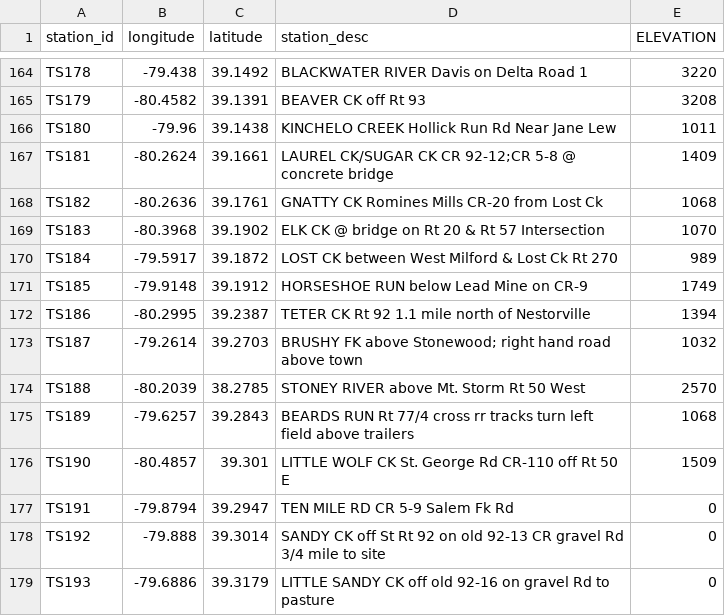
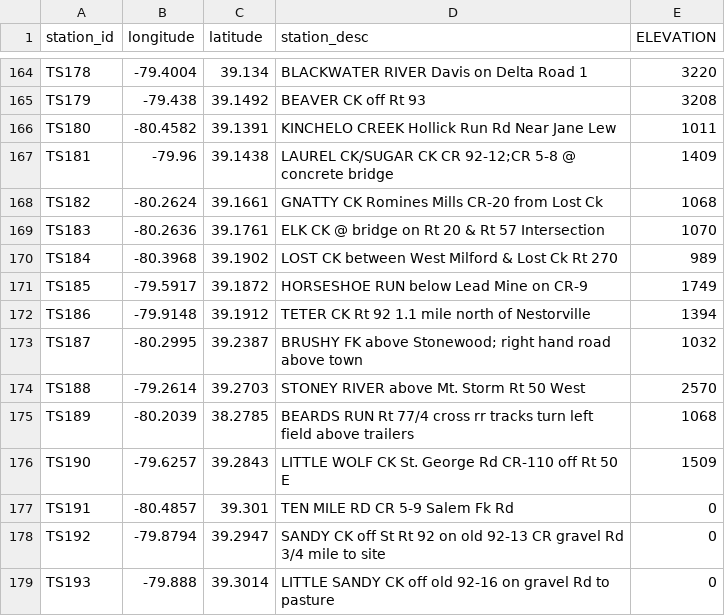
Before and after one commit to bonnerjf33/TS_Data_Web_App, a CSV file: gm_export_TS_Location.csv, drawn as a sheet; only a part is shown, gaps mark what is left out; the diff covers the shown part only; the diff names each change by its address in the sheet, - before the commit and + after, or states it on an @@ line.

```diff
--- a/gm_export_TS_Location.csv
+++ b/gm_export_TS_Location.csv
-B164 (longitude): -79.438
+B164 (longitude): -79.4004
-C164 (latitude): 39.1492
+C164 (latitude): 39.134
-B165 (longitude): -80.4582
+B165 (longitude): -79.438
-C165 (latitude): 39.1391
+C165 (latitude): 39.1492
-B166 (longitude): -79.96
+B166 (longitude): -80.4582
-C166 (latitude): 39.1438
+C166 (latitude): 39.1391
-B167 (longitude): -80.2624
+B167 (longitude): -79.96
-C167 (latitude): 39.1661
+C167 (latitude): 39.1438
-B168 (longitude): -80.2636
+B168 (longitude): -80.2624
-C168 (latitude): 39.1761
+C168 (latitude): 39.1661
-B169 (longitude): -80.3968
+B169 (longitude): -80.2636
-C169 (latitude): 39.1902
+C169 (latitude): 39.1761
-B170 (longitude): -79.5917
+B170 (longitude): -80.3968
-C170 (latitude): 39.1872
+C170 (latitude): 39.1902
-B171 (longitude): -79.9148
+B171 (longitude): -79.5917
-C171 (latitude): 39.1912
+C171 (latitude): 39.1872
-B172 (longitude): -80.2995
+B172 (longitude): -79.9148
-C172 (latitude): 39.2387
+C172 (latitude): 39.1912
-B173 (longitude): -79.2614
+B173 (longitude): -80.2995
-C173 (latitude): 39.2703
+C173 (latitude): 39.2387
-B174 (longitude): -80.2039
+B174 (longitude): -79.2614
-C174 (latitude): 38.2785
+C174 (latitude): 39.2703
-B175 (longitude): -79.6257
+B175 (longitude): -80.2039
-C175 (latitude): 39.2843
+C175 (latitude): 38.2785
-B176 (longitude): -80.4857
+B176 (longitude): -79.6257
-C176 (latitude): 39.301
+C176 (latitude): 39.2843
-B177 (longitude): -79.8794
+B177 (longitude): -80.4857
-C177 (latitude): 39.2947
+C177 (latitude): 39.301
-B178 (longitude): -79.888
+B178 (longitude): -79.8794
-C178 (latitude): 39.3014
+C178 (latitude): 39.2947
-B179 (longitude): -79.6886
+B179 (longitude): -79.888
-C179 (latitude): 39.3179
+C179 (latitude): 39.3014
```
Also changed, not shown: 116 edited cells elsewhere in this file, 3 other files.
